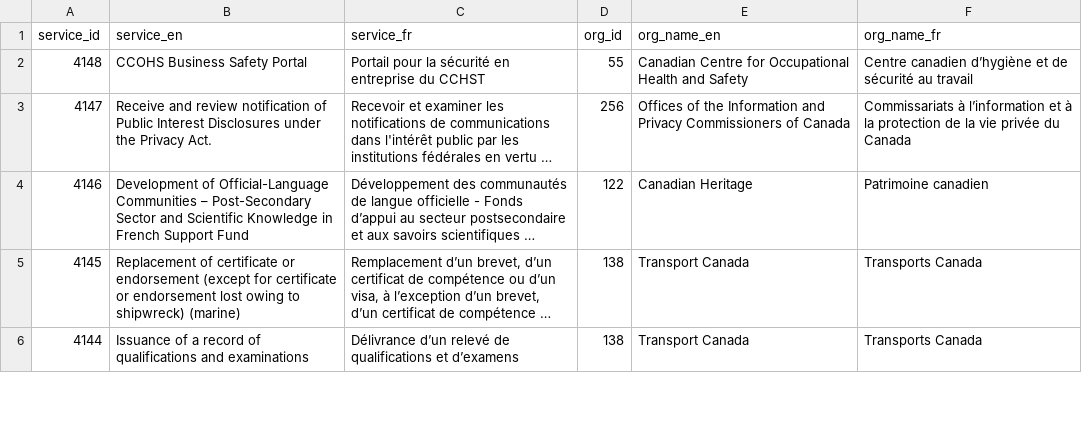
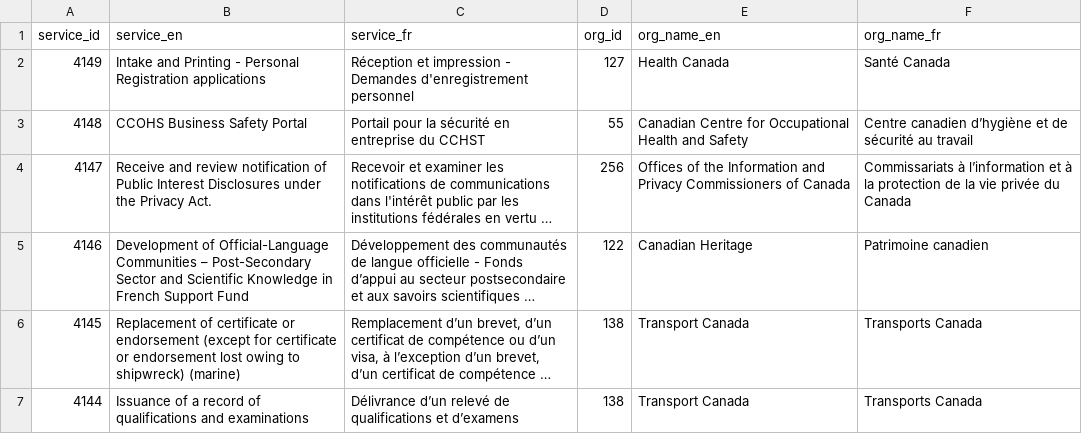
Before and after one commit to gcperformance/utilities, a CSV file: goc-service-id-registry.csv, drawn as a sheet; only a part is shown; long unchanged cells end in ….

Commit message:
Add files via upload
New HC SID

```diff
--- a/goc-service-id-registry.csv
+++ b/goc-service-id-registry.csv
@@ -1,2 +1,3 @@
 service_id,service_en,service_fr,org_id,org_name_en,org_name_fr
+4149,Intake and Printing - Personal Registration applications,Réception et impression - Demandes d'enregistrement personnel,127,Health Canada,Santé Canada
 4148,CCOHS Business Safety Portal,Portail pour la sécurité en entreprise du CCHST,55,Canadian Centre for Occupational Health and Safety,Centre canadien d’hygiène et de sécurité au travail
```
